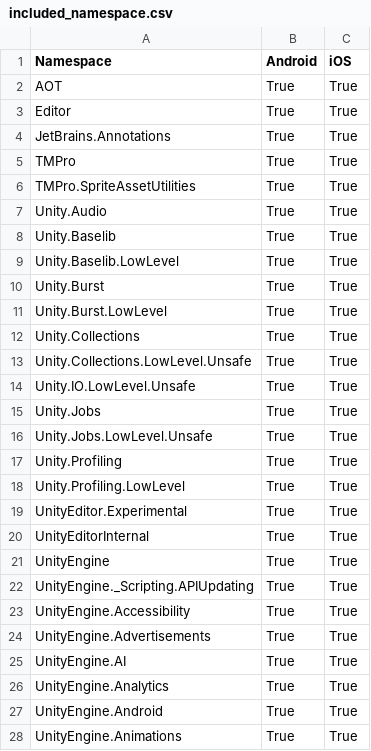
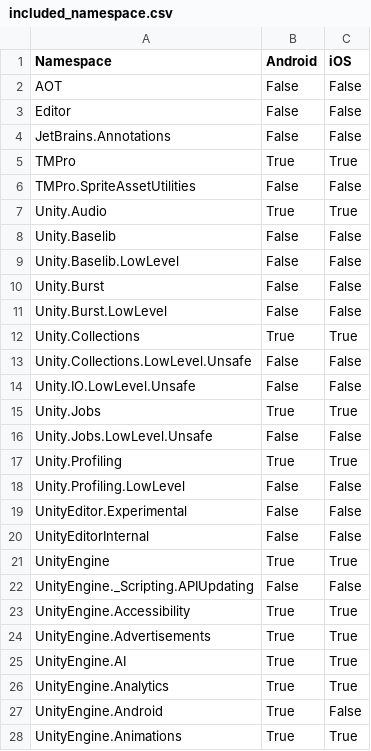
Before and after one commit to zhaoboqiang/tolua, a CSV file: Assets/Editor/included_namespace.csv, drawn as a sheet; only a part is shown; the diff covers the shown part only.

Commit message:
Apply namespace filter.

```diff
--- a/Assets/Editor/included_namespace.csv
+++ b/Assets/Editor/included_namespace.csv
@@ -1,23 +1,23 @@
 Namespace,Android,iOS
-AOT,True,True
-Editor,True,True
-JetBrains.Annotations,True,True
+AOT,False,False
+Editor,False,False
+JetBrains.Annotations,False,False
 TMPro,True,True
-TMPro.SpriteAssetUtilities,True,True
+TMPro.SpriteAssetUtilities,False,False
 Unity.Audio,True,True
-Unity.Baselib,True,True
-Unity.Baselib.LowLevel,True,True
-Unity.Burst,True,True
-Unity.Burst.LowLevel,True,True
+Unity.Baselib,False,False
+Unity.Baselib.LowLevel,False,False
+Unity.Burst,False,False
+Unity.Burst.LowLevel,False,False
 Unity.Collections,True,True
-Unity.Collections.LowLevel.Unsafe,True,True
-Unity.IO.LowLevel.Unsafe,True,True
+Unity.Collections.LowLevel.Unsafe,False,False
+Unity.IO.LowLevel.Unsafe,False,False
 Unity.Jobs,True,True
-Unity.Jobs.LowLevel.Unsafe,True,True
+Unity.Jobs.LowLevel.Unsafe,False,False
 Unity.Profiling,True,True
-Unity.Profiling.LowLevel,True,True
-UnityEditor.Experimental,True,True
-UnityEditorInternal,True,True
+Unity.Profiling.LowLevel,False,False
+UnityEditor.Experimental,False,False
+UnityEditorInternal,False,False
 UnityEngine,True,True
-UnityEngine._Scripting.APIUpdating,True,True
+UnityEngine._Scripting.APIUpdating,False,False
 UnityEngine.Accessibility,True,True
@@ -26,3 +26,3 @@ UnityEngine.AI,True,True
 UnityEngine.Analytics,True,True
-UnityEngine.Android,True,True
+UnityEngine.Android,True,False
 UnityEngine.Animations,True,True
```
Also changed, not shown: 80 edited cells elsewhere in this file, 3 other files.
